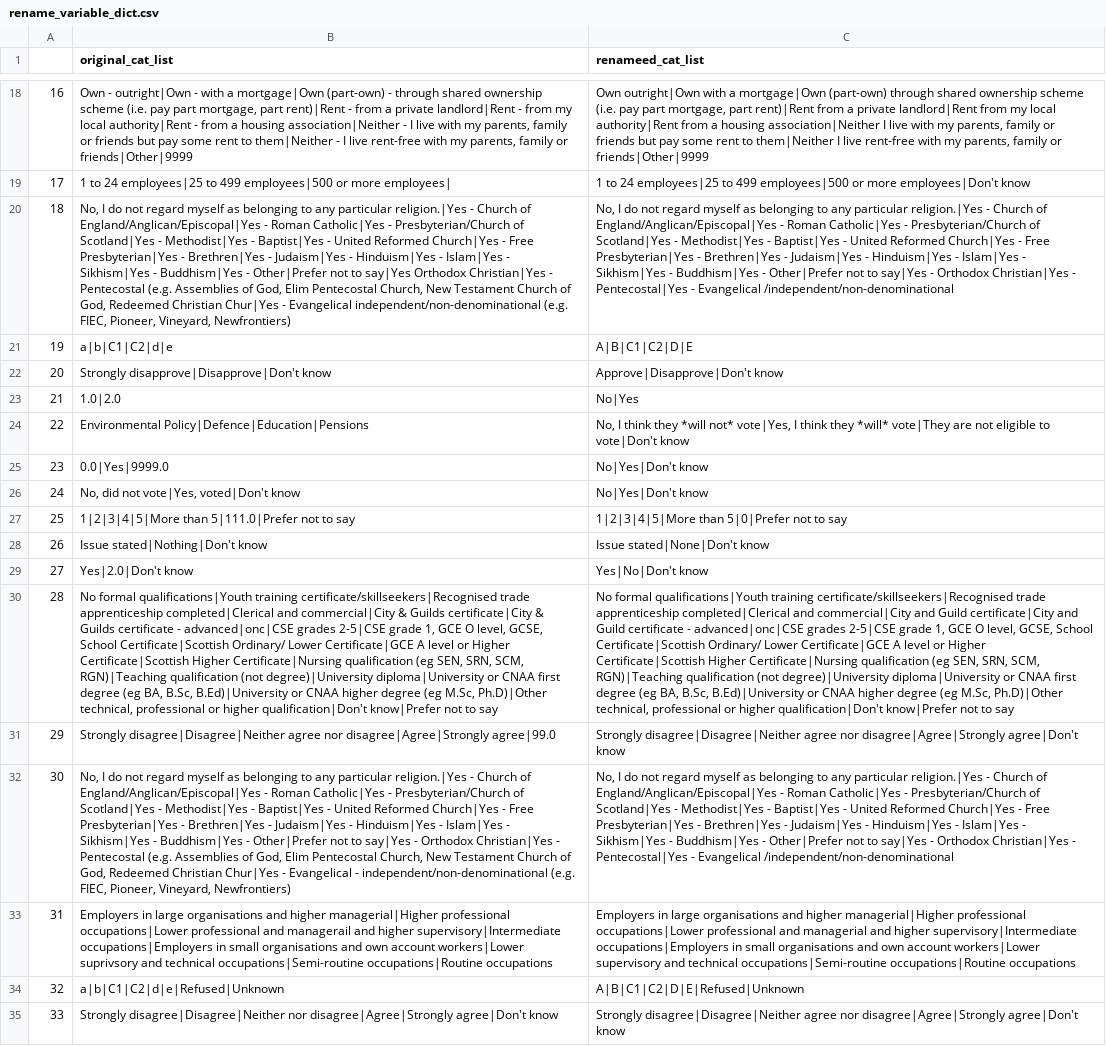
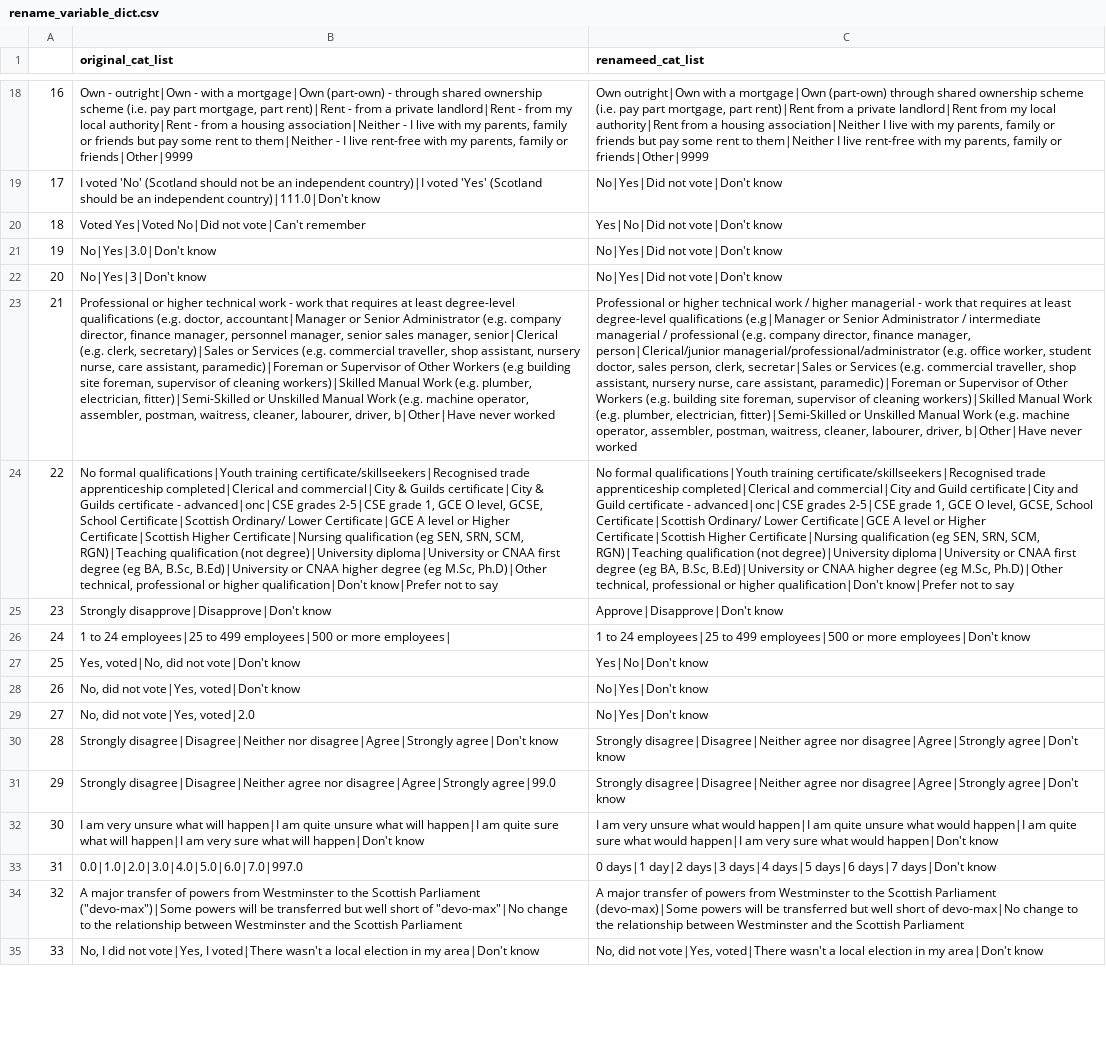
Before and after one commit to MariosRichards/BES_analysis_code, a CSV file: small data files/rename_variable_dict.csv, drawn as a sheet; only a part is shown, gaps mark what is left out; the diff covers the shown part only; the diff names each change by its address in the sheet, - before the commit and + after, or states it on an @@ line.

```diff
--- a/small data files/rename_variable_dict.csv
+++ b/small data files/rename_variable_dict.csv
-B19 (original_cat_list): 1 to 24 employees|25 to 499 employees|500 or more employees|
+B19 (original_cat_list): I voted 'No' (Scotland should not be an independent country)|I voted 'Yes' (Scotland should be an independent country)|111.0|Don't know
-C19 (renameed_cat_list): 1 to 24 employees|25 to 499 employees|500 or more employees|Don't know
+C19 (renameed_cat_list): No|Yes|Did not vote|Don't know
-B20 (original_cat_list): No, I do not regard myself as belonging to any particular religion.|Yes - Church of England/Anglican/Episcopal|Yes - Roman Catholic|Yes - Presbyterian/Church of Scotland|Yes - Methodist|Yes - Baptist|Yes - United Reformed Church|Yes - Free Presbyterian|Yes - Brethren|Yes - Judaism|Yes - Hinduism|Yes - Islam|Yes - Sikhism|Yes - Buddhism|Yes - Other|Prefer not to say|Yes Orthodox Christian|Yes - Pentecostal (e.g. Assemblies of God, Elim Pentecostal Church, New Testament Church of God, Redeemed Christian Chur|Yes - Evangelical independent/non-denominational (e.g. FIEC, Pioneer, Vineyard, Newfrontiers)
+B20 (original_cat_list): Voted Yes|Voted No|Did not vote|Can't remember
-C20 (renameed_cat_list): No, I do not regard myself as belonging to any particular religion.|Yes - Church of England/Anglican/Episcopal|Yes - Roman Catholic|Yes - Presbyterian/Church of Scotland|Yes - Methodist|Yes - Baptist|Yes - United Reformed Church|Yes - Free Presbyterian|Yes - Brethren|Yes - Judaism|Yes - Hinduism|Yes - Islam|Yes - Sikhism|Yes - Buddhism|Yes - Other|Prefer not to say|Yes - Orthodox Christian|Yes - Pentecostal|Yes - Evangelical /independent/non-denominational
+C20 (renameed_cat_list): Yes|No|Did not vote|Don't know
-B21 (original_cat_list): a|b|C1|C2|d|e
+B21 (original_cat_list): No|Yes|3.0|Don't know
-C21 (renameed_cat_list): A|B|C1|C2|D|E
+C21 (renameed_cat_list): No|Yes|Did not vote|Don't know
-B22 (original_cat_list): Strongly disapprove|Disapprove|Don't know
+B22 (original_cat_list): No|Yes|3|Don't know
-C22 (renameed_cat_list): Approve|Disapprove|Don't know
+C22 (renameed_cat_list): No|Yes|Did not vote|Don't know
-B23 (original_cat_list): 1.0|2.0
+B23 (original_cat_list): Professional or higher technical work - work that requires at least degree-level qualifications (e.g. doctor, accountant|Manager or Senior Administrator (e.g. company director, finance manager, personnel manager, senior sales manager, senior|Clerical (e.g. clerk, secretary)|Sales or Services (e.g. commercial traveller, shop assistant, nursery nurse, care assistant, paramedic)|Foreman or Supervisor of Other Workers (e.g building site foreman, supervisor of cleaning workers)|Skilled Manual Work (e.g. plumber, electrician, fitter)|Semi-Skilled or Unskilled Manual Work (e.g. machine operator, assembler, postman, waitress, cleaner, labourer, driver, b|Other|Have never worked
-C23 (renameed_cat_list): No|Yes
+C23 (renameed_cat_list): Professional or higher technical work / higher managerial - work that requires at least degree-level qualifications (e.g|Manager or Senior Administrator / intermediate managerial / professional (e.g. company director, finance manager, person|Clerical/junior managerial/professional/administrator (e.g. office worker, student doctor, sales person, clerk, secretar|Sales or Services (e.g. commercial traveller, shop assistant, nursery nurse, care assistant, paramedic)|Foreman or Supervisor of Other Workers (e.g. building site foreman, supervisor of cleaning workers)|Skilled Manual Work (e.g. plumber, electrician, fitter)|Semi-Skilled or Unskilled Manual Work (e.g. machine operator, assembler, postman, waitress, cleaner, labourer, driver, b|Other|Have never worked
-B24 (original_cat_list): Environmental Policy|Defence|Education|Pensions
+B24 (original_cat_list): No formal qualifications|Youth training certificate/skillseekers|Recognised trade apprenticeship completed|Clerical and commercial|City & Guilds certificate|City & Guilds certificate - advanced|onc|CSE grades 2-5|CSE grade 1, GCE O level, GCSE, School Certificate|Scottish Ordinary/ Lower Certificate|GCE A level or Higher Certificate|Scottish Higher Certificate|Nursing qualification (eg SEN, SRN, SCM, RGN)|Teaching qualification (not degree)|University diploma|University or CNAA first degree (eg BA, B.Sc, B.Ed)|University or CNAA higher degree (eg M.Sc, Ph.D)|Other technical, professional or higher qualification|Don't know|Prefer not to say
-C24 (renameed_cat_list): No, I think they *will not* vote|Yes, I think they *will* vote|They are not eligible to vote|Don't know
+C24 (renameed_cat_list): No formal qualifications|Youth training certificate/skillseekers|Recognised trade apprenticeship completed|Clerical and commercial|City and Guild certificate|City and Guild certificate - advanced|onc|CSE grades 2-5|CSE grade 1, GCE O level, GCSE, School Certificate|Scottish Ordinary/ Lower Certificate|GCE A level or Higher Certificate|Scottish Higher Certificate|Nursing qualification (eg SEN, SRN, SCM, RGN)|Teaching qualification (not degree)|University diploma|University or CNAA first degree (eg BA, B.Sc, B.Ed)|University or CNAA higher degree (eg M.Sc, Ph.D)|Other technical, professional or higher qualification|Don't know|Prefer not to say
-B25 (original_cat_list): 0.0|Yes|9999.0
+B25 (original_cat_list): Strongly disapprove|Disapprove|Don't know
-C25 (renameed_cat_list): No|Yes|Don't know
+C25 (renameed_cat_list): Approve|Disapprove|Don't know
-B26 (original_cat_list): No, did not vote|Yes, voted|Don't know
+B26 (original_cat_list): 1 to 24 employees|25 to 499 employees|500 or more employees|
-C26 (renameed_cat_list): No|Yes|Don't know
+C26 (renameed_cat_list): 1 to 24 employees|25 to 499 employees|500 or more employees|Don't know
-B27 (original_cat_list): 1|2|3|4|5|More than 5|111.0|Prefer not to say
+B27 (original_cat_list): Yes, voted|No, did not vote|Don't know
-C27 (renameed_cat_list): 1|2|3|4|5|More than 5|0|Prefer not to say
+C27 (renameed_cat_list): Yes|No|Don't know
-B28 (original_cat_list): Issue stated|Nothing|Don't know
+B28 (original_cat_list): No, did not vote|Yes, voted|Don't know
-C28 (renameed_cat_list): Issue stated|None|Don't know
+C28 (renameed_cat_list): No|Yes|Don't know
-B29 (original_cat_list): Yes|2.0|Don't know
+B29 (original_cat_list): No, did not vote|Yes, voted|2.0
-C29 (renameed_cat_list): Yes|No|Don't know
+C29 (renameed_cat_list): No|Yes|Don't know
-B30 (original_cat_list): No formal qualifications|Youth training certificate/skillseekers|Recognised trade apprenticeship completed|Clerical and commercial|City & Guilds certificate|City & Guilds certificate - advanced|onc|CSE grades 2-5|CSE grade 1, GCE O level, GCSE, School Certificate|Scottish Ordinary/ Lower Certificate|GCE A level or Higher Certificate|Scottish Higher Certificate|Nursing qualification (eg SEN, SRN, SCM, RGN)|Teaching qualification (not degree)|University diploma|University or CNAA first degree (eg BA, B.Sc, B.Ed)|University or CNAA higher degree (eg M.Sc, Ph.D)|Other technical, professional or higher qualification|Don't know|Prefer not to say
+B30 (original_cat_list): Strongly disagree|Disagree|Neither nor disagree|Agree|Strongly agree|Don't know
-C30 (renameed_cat_list): No formal qualifications|Youth training certificate/skillseekers|Recognised trade apprenticeship completed|Clerical and commercial|City and Guild certificate|City and Guild certificate - advanced|onc|CSE grades 2-5|CSE grade 1, GCE O level, GCSE, School Certificate|Scottish Ordinary/ Lower Certificate|GCE A level or Higher Certificate|Scottish Higher Certificate|Nursing qualification (eg SEN, SRN, SCM, RGN)|Teaching qualification (not degree)|University diploma|University or CNAA first degree (eg BA, B.Sc, B.Ed)|University or CNAA higher degree (eg M.Sc, Ph.D)|Other technical, professional or higher qualification|Don't know|Prefer not to say
+C30 (renameed_cat_list): Strongly disagree|Disagree|Neither agree nor disagree|Agree|Strongly agree|Don't know
-B32 (original_cat_list): No, I do not regard myself as belonging to any particular religion.|Yes - Church of England/Anglican/Episcopal|Yes - Roman Catholic|Yes - Presbyterian/Church of Scotland|Yes - Methodist|Yes - Baptist|Yes - United Reformed Church|Yes - Free Presbyterian|Yes - Brethren|Yes - Judaism|Yes - Hinduism|Yes - Islam|Yes - Sikhism|Yes - Buddhism|Yes - Other|Prefer not to say|Yes - Orthodox Christian|Yes - Pentecostal (e.g. Assemblies of God, Elim Pentecostal Church, New Testament Church of God, Redeemed Christian Chur|Yes - Evangelical - independent/non-denominational (e.g. FIEC, Pioneer, Vineyard, Newfrontiers)
+B32 (original_cat_list): I am very unsure what will happen|I am quite unsure what will happen|I am quite sure what will happen|I am very sure what will happen|Don't know
-C32 (renameed_cat_list): No, I do not regard myself as belonging to any particular religion.|Yes - Church of England/Anglican/Episcopal|Yes - Roman Catholic|Yes - Presbyterian/Church of Scotland|Yes - Methodist|Yes - Baptist|Yes - United Reformed Church|Yes - Free Presbyterian|Yes - Brethren|Yes - Judaism|Yes - Hinduism|Yes - Islam|Yes - Sikhism|Yes - Buddhism|Yes - Other|Prefer not to say|Yes - Orthodox Christian|Yes - Pentecostal|Yes - Evangelical /independent/non-denominational
+C32 (renameed_cat_list): I am very unsure what would happen|I am quite unsure what would happen|I am quite sure what would happen|I am very sure what would happen|Don't know
-B33 (original_cat_list): Employers in large organisations and higher managerial|Higher professional occupations|Lower professional and managerail and higher supervisory|Intermediate occupations|Employers in small organisations and own account workers|Lower suprivsory and technical occupations|Semi-routine occupations|Routine occupations
+B33 (original_cat_list): 0.0|1.0|2.0|3.0|4.0|5.0|6.0|7.0|997.0
-C33 (renameed_cat_list): Employers in large organisations and higher managerial|Higher professional occupations|Lower professional and managerial and higher supervisory|Intermediate occupations|Employers in small organisations and own account workers|Lower supervisory and technical occupations|Semi-routine occupations|Routine occupations
+C33 (renameed_cat_list): 0 days|1 day|2 days|3 days|4 days|5 days|6 days|7 days|Don't know
-B34 (original_cat_list): a|b|C1|C2|d|e|Refused|Unknown
+B34 (original_cat_list): A major transfer of powers from Westminster to the Scottish Parliament ("devo-max")|Some powers will be transferred but well short of "devo-max"|No change to the relationship between Westminster and the Scottish Parliament
-C34 (renameed_cat_list): A|B|C1|C2|D|E|Refused|Unknown
+C34 (renameed_cat_list): A major transfer of powers from Westminster to the Scottish Parliament (devo-max)|Some powers will be transferred but well short of devo-max|No change to the relationship between Westminster and the Scottish Parliament
-B35 (original_cat_list): Strongly disagree|Disagree|Neither nor disagree|Agree|Strongly agree|Don't know
+B35 (original_cat_list): No, I did not vote|Yes, I voted|There wasn't a local election in my area|Don't know
-C35 (renameed_cat_list): Strongly disagree|Disagree|Neither agree nor disagree|Agree|Strongly agree|Don't know
+C35 (renameed_cat_list): No, did not vote|Yes, voted|There wasn't a local election in my area|Don't know
```
Also changed, not shown: 63 edited cells elsewhere in this file, small data files/reorder_variable_dict.csv, 5 other files.
